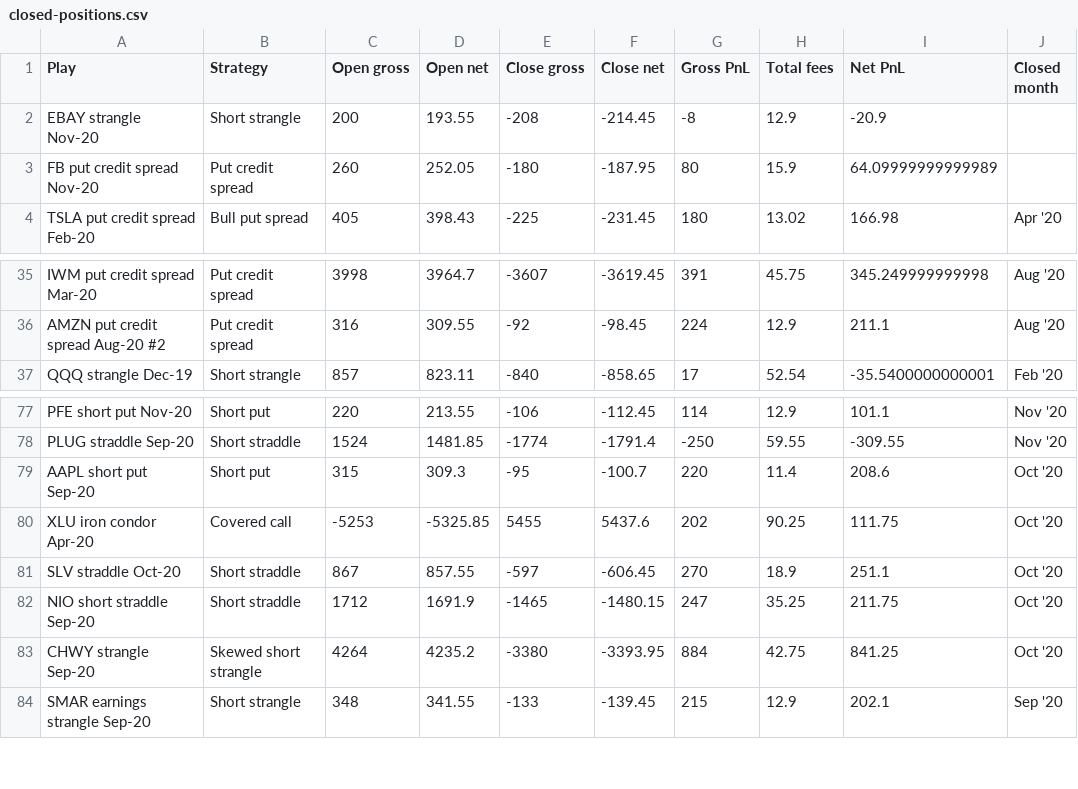
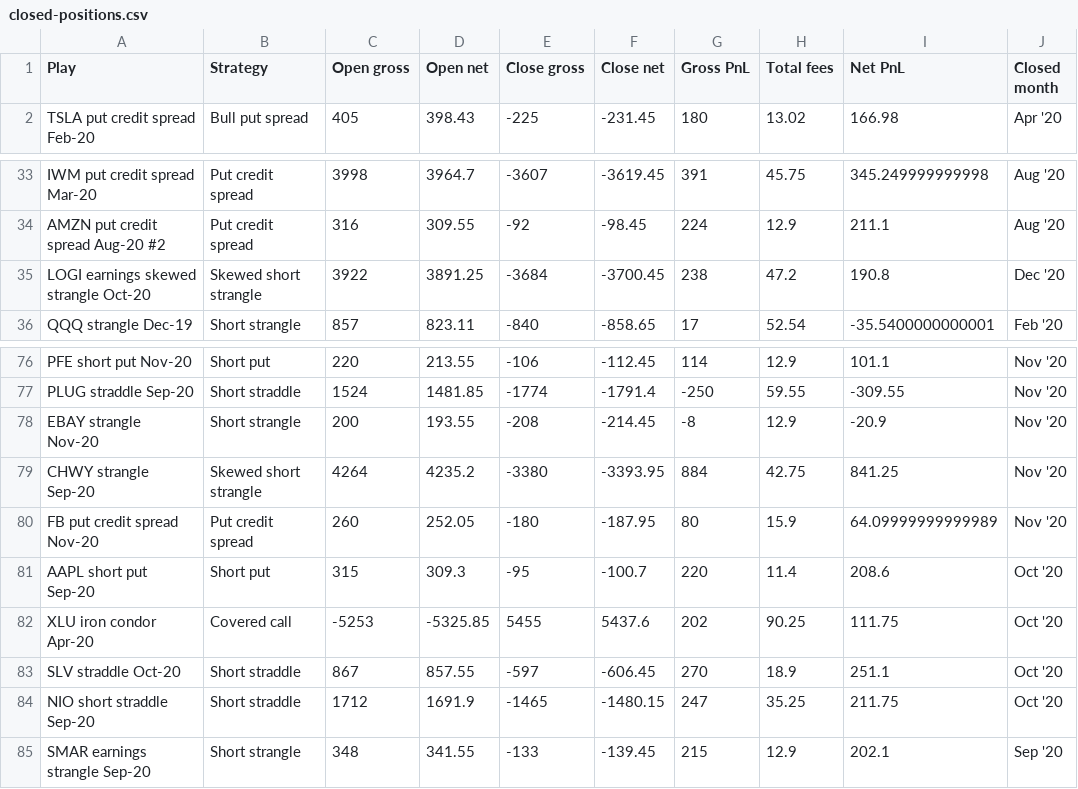
Before and after one commit to johnpitchko/johnpitchko.com, a CSV file: _data/closed-positions.csv, drawn as a sheet; only a part is shown, gaps mark what is left out.

```diff
--- a/_data/closed-positions.csv
+++ b/_data/closed-positions.csv
@@ -1,4 +1,2 @@
 Play,Strategy,Open gross,Open net,Close gross,Close net,Gross PnL,Total fees,Net PnL,Closed month
-EBAY strangle Nov-20,Short strangle,200,193.55,-208,-214.45,-8,12.9,-20.9,
-FB put credit spread Nov-20,Put credit spread,260,252.05,-180,-187.95,80,15.9,64.09999999999989,
 TSLA put credit spread Feb-20,Bull put spread,405,398.43,-225,-231.45,180,13.02,166.98,Apr '20
@@ -36,2 +34,3 @@ IWM put credit spread Mar-20,Put credit spread,3998,3964.7,-3607,-3619.45,391,45
 AMZN put credit spread Aug-20 #2,Put credit spread,316,309.55,-92,-98.45,224,12.9,211.1,Aug '20
+LOGI earnings skewed strangle Oct-20,Skewed short strangle,3922,3891.25,-3684,-3700.45,238,47.2,190.8,Dec '20
 QQQ strangle Dec-19,Short strangle,857,823.11,-840,-858.65,17,52.54,-35.5400000000001,Feb '20
@@ -78,2 +77,5 @@ PFE short put Nov-20,Short put,220,213.55,-106,-112.45,114,12.9,101.1,Nov '20
 PLUG straddle Sep-20,Short straddle,1524,1481.85,-1774,-1791.4,-250,59.55,-309.55,Nov '20
+EBAY strangle Nov-20,Short strangle,200,193.55,-208,-214.45,-8,12.9,-20.9,Nov '20
+CHWY strangle Sep-20,Skewed short strangle,4264,4235.2,-3380,-3393.95,884,42.75,841.25,Nov '20
+FB put credit spread Nov-20,Put credit spread,260,252.05,-180,-187.95,80,15.9,64.09999999999989,Nov '20
 AAPL short put Sep-20,Short put,315,309.3,-95,-100.7,220,11.4,208.6,Oct '20
@@ -82,3 +84,2 @@ SLV straddle Oct-20,Short straddle,867,857.55,-597,-606.45,270,18.9,251.1,Oct '2
 NIO short straddle Sep-20,Short straddle,1712,1691.9,-1465,-1480.15,247,35.25,211.75,Oct '20
-CHWY strangle Sep-20,Skewed short strangle,4264,4235.2,-3380,-3393.95,884,42.75,841.25,Oct '20
 SMAR earnings strangle Sep-20,Short strangle,348,341.55,-133,-139.45,215,12.9,202.1,Sep '20
```
Also changed, not shown: _data/monthly-performance.csv, 2 other files.
